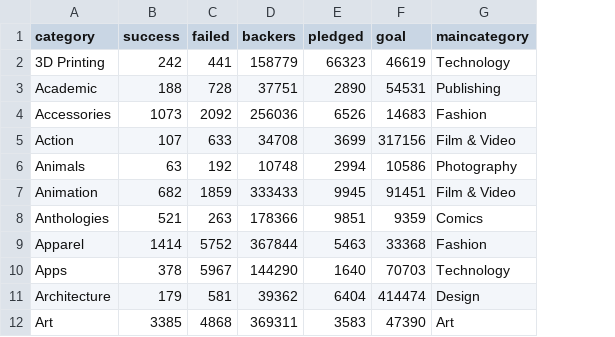
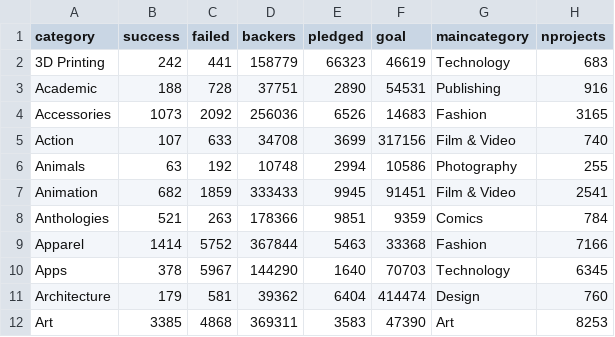
Before and after one commit to Alboin/TNM048Labs, a CSV file: Project/data/categories.csv, drawn as a sheet; only a part is shown; the diff names each change by its address in the sheet, - before the commit and + after, or states it on an @@ line.

```diff
--- a/Project/data/categories.csv
+++ b/Project/data/categories.csv
+column H (nprojects), rows 2-12: 683 | 916 | 3165 | 740 | 255 | 2541 | 784 | 7166 | 6345 | 760 | 8253
```
Also changed, not shown: 3 other files.
